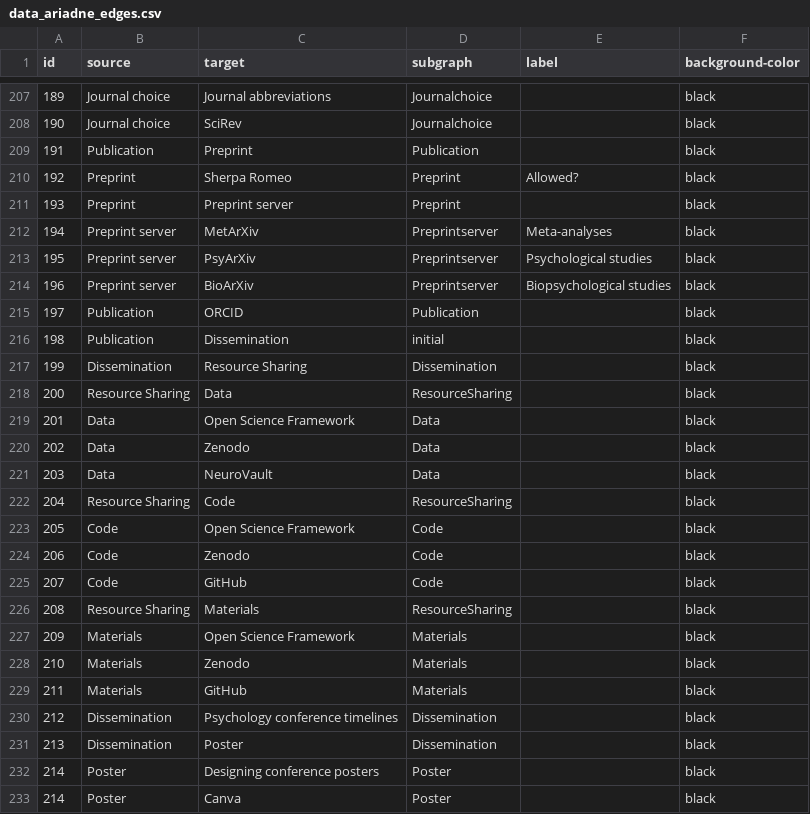
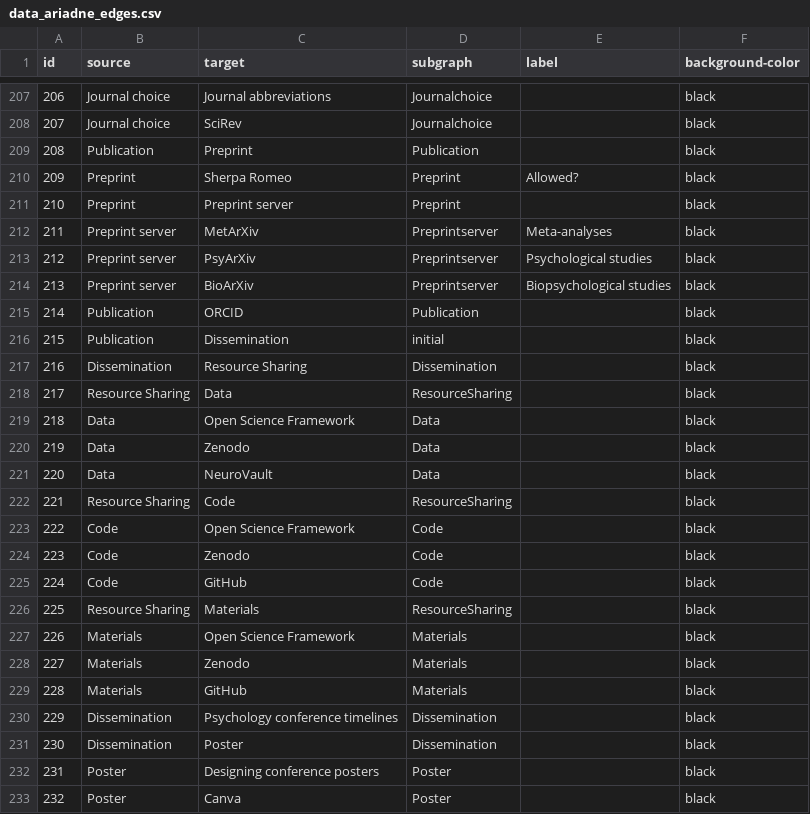
Before and after one commit to IGOR-bioDGPs/ARIADNE, a CSV file: testbook/data/data_ariadne_edges.csv, drawn as a sheet; only a part is shown, gaps mark what is left out; the diff covers the shown part only.

```diff
--- a/testbook/data/data_ariadne_edges.csv
+++ b/testbook/data/data_ariadne_edges.csv
@@ -207,27 +207,27 @@ id;source;target;subgraph;label;background-color
-189;Journal choice;Journal abbreviations;Journalchoice;;black
-190;Journal choice;SciRev;Journalchoice;;black
-191;Publication;Preprint;Publication;;black
-192;Preprint;Sherpa Romeo;Preprint;Allowed?;black
-193;Preprint;Preprint server;Preprint;;black
-194;Preprint server;MetArXiv;Preprintserver;Meta-analyses;black
-195;Preprint server;PsyArXiv;Preprintserver;Psychological studies;black
-196;Preprint server;BioArXiv;Preprintserver;Biopsychological studies;black
-197;Publication;ORCID;Publication;;black
-198;Publication;Dissemination;initial;;black
-199;Dissemination;Resource Sharing;Dissemination;;black
-200;Resource Sharing;Data;ResourceSharing;;black
-201;Data;Open Science Framework;Data;;black
-202;Data;Zenodo;Data;;black
-203;Data;NeuroVault;Data;;black
-204;Resource Sharing;Code;ResourceSharing;;black
-205;Code;Open Science Framework;Code;;black
-206;Code;Zenodo;Code;;black
-207;Code;GitHub;Code;;black
-208;Resource Sharing;Materials;ResourceSharing;;black
-209;Materials;Open Science Framework;Materials;;black
-210;Materials;Zenodo;Materials;;black
-211;Materials;GitHub;Materials;;black
-212;Dissemination;Psychology conference timelines;Dissemination;;black
-213;Dissemination;Poster;Dissemination;;black
-214;Poster;Designing conference posters;Poster;;black
-214;Poster;Canva;Poster;;black
+206;Journal choice;Journal abbreviations;Journalchoice;;black
+207;Journal choice;SciRev;Journalchoice;;black
+208;Publication;Preprint;Publication;;black
+209;Preprint;Sherpa Romeo;Preprint;Allowed?;black
+210;Preprint;Preprint server;Preprint;;black
+211;Preprint server;MetArXiv;Preprintserver;Meta-analyses;black
+212;Preprint server;PsyArXiv;Preprintserver;Psychological studies;black
+213;Preprint server;BioArXiv;Preprintserver;Biopsychological studies;black
+214;Publication;ORCID;Publication;;black
+215;Publication;Dissemination;initial;;black
+216;Dissemination;Resource Sharing;Dissemination;;black
+217;Resource Sharing;Data;ResourceSharing;;black
+218;Data;Open Science Framework;Data;;black
+219;Data;Zenodo;Data;;black
+220;Data;NeuroVault;Data;;black
+221;Resource Sharing;Code;ResourceSharing;;black
+222;Code;Open Science Framework;Code;;black
+223;Code;Zenodo;Code;;black
+224;Code;GitHub;Code;;black
+225;Resource Sharing;Materials;ResourceSharing;;black
+226;Materials;Open Science Framework;Materials;;black
+227;Materials;Zenodo;Materials;;black
+228;Materials;GitHub;Materials;;black
+229;Dissemination;Psychology conference timelines;Dissemination;;black
+230;Dissemination;Poster;Dissemination;;black
+231;Poster;Designing conference posters;Poster;;black
+232;Poster;Canva;Poster;;black
```
Also changed, not shown: 47 edited cells elsewhere in this file.
